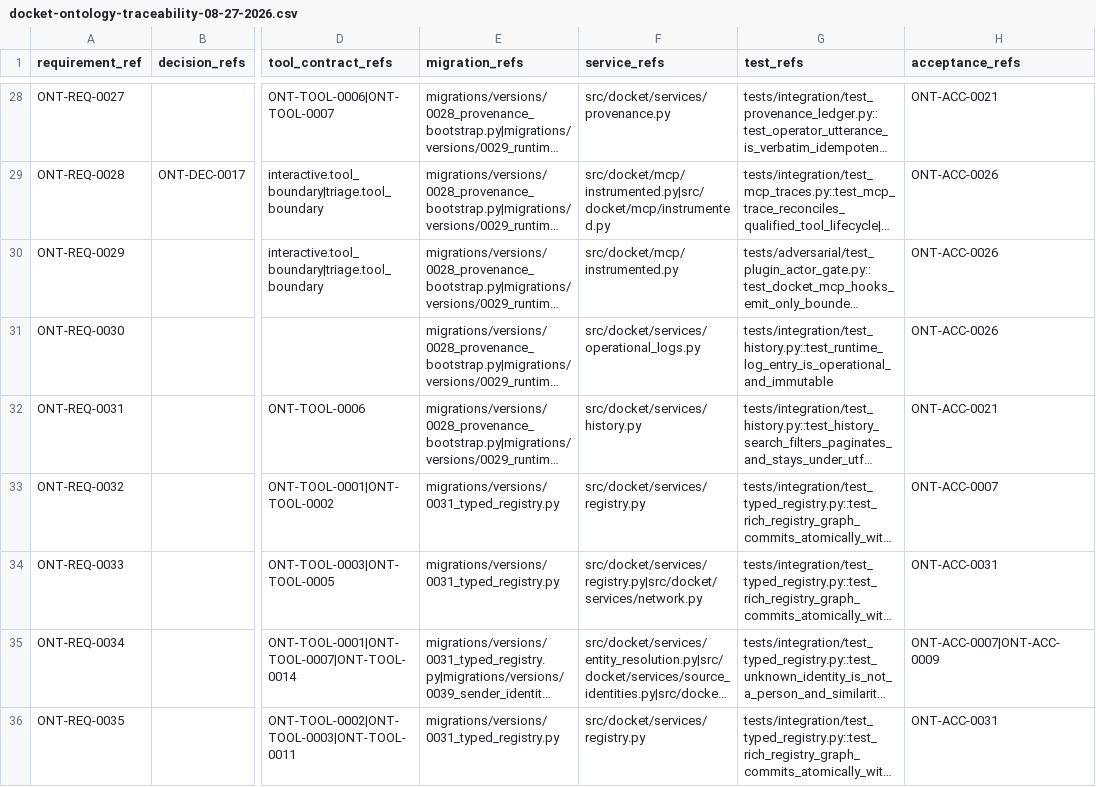
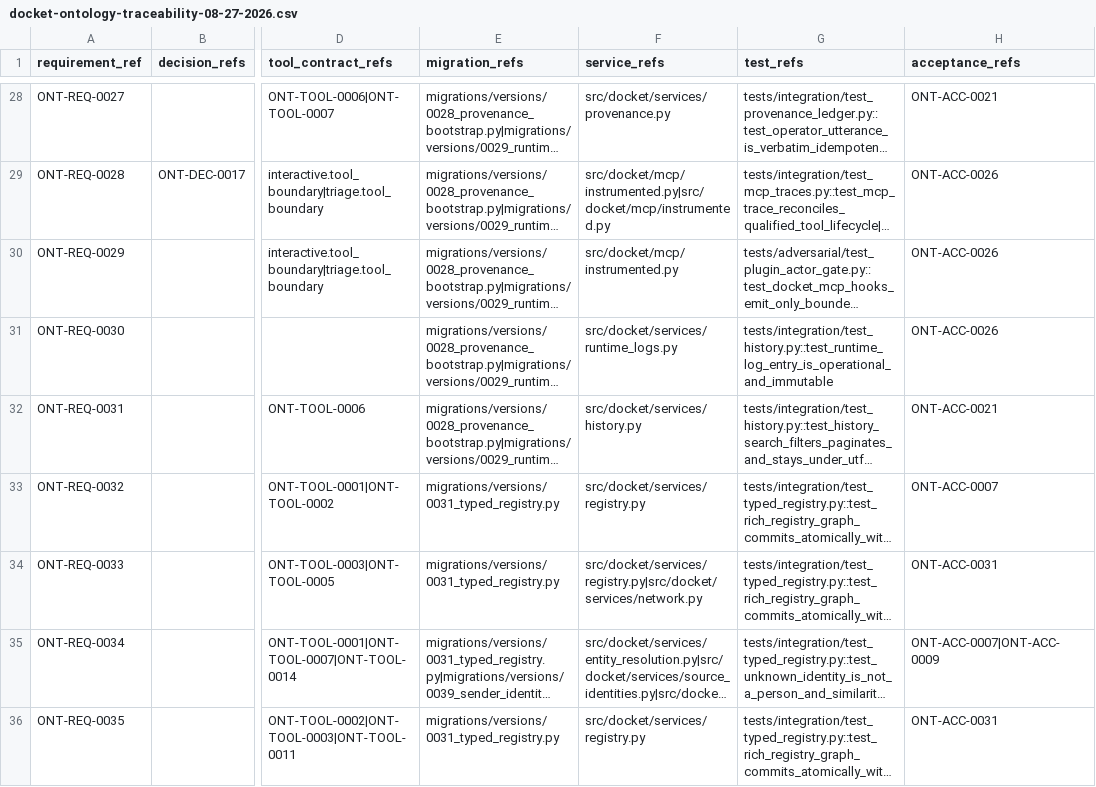
Before and after one commit to nkuhanas/Docket, a CSV file: deltas/docket-ontology-traceability-08-27-2026.csv, drawn as a sheet; only a part is shown, gaps mark what is left out; long unchanged cells end in …; the diff names each change by its address in the sheet, - before the commit and + after, or states it on an @@ line.

Commit message:
refactor(authority)!: remove obsolete schema contracts
BREAKING CHANGE: legacy Action, Record, QueueItem, triage proposal, calendar profile, and reminder-rule schemas are removed without aliases.

```diff
--- a/deltas/docket-ontology-traceability-08-27-2026.csv
+++ b/deltas/docket-ontology-traceability-08-27-2026.csv
-F31 (service_refs): src/docket/services/operational_logs.py
+F31 (service_refs): src/docket/services/runtime_logs.py
```
Also changed, not shown: 10 other files.
